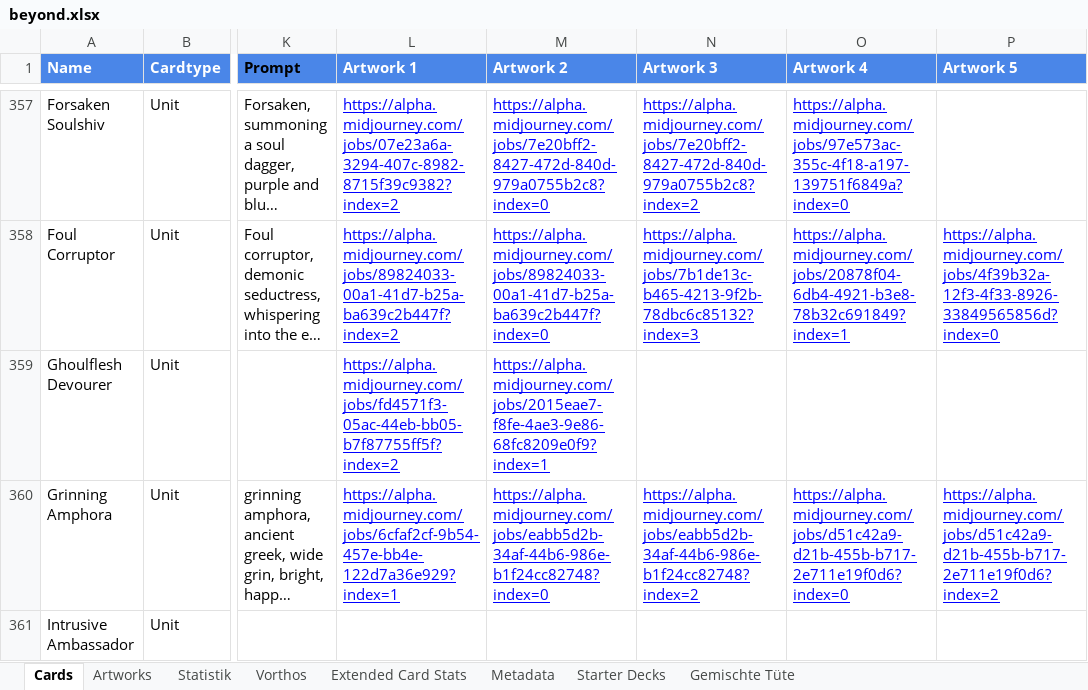
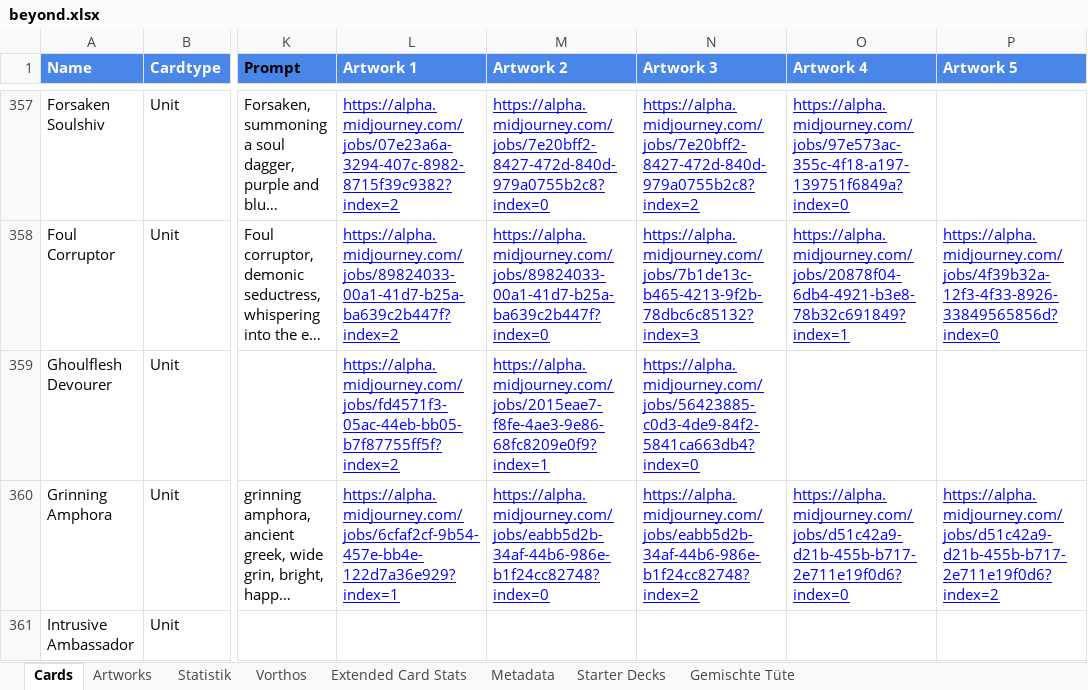
Before and after one commit to nonbiristudios/ShardsOfBeyond-v2, an Excel workbook: card-data/beyond.xlsx, sheet Cards, drawn as a sheet; only a part is shown, gaps mark what is left out; long unchanged cells end in …; values as stored, in another font and other column widths than the file's, no borders; charts and pictures and conditional formats not drawn; the diff names each change by its address in the sheet, - before the commit and + after, or states it on an @@ line.

```diff
--- a/card-data/beyond.xlsx (sheet Cards)
+++ b/card-data/beyond.xlsx (sheet Cards)
-N359 (Artwork 3): (empty)
+N359 (Artwork 3): https://alpha.midjourney.com/jobs/56423885-c0d3-4de9-84f2-5841ca663db4?index=0
```
Also changed, not shown: charts or pictures, 4 other files.
